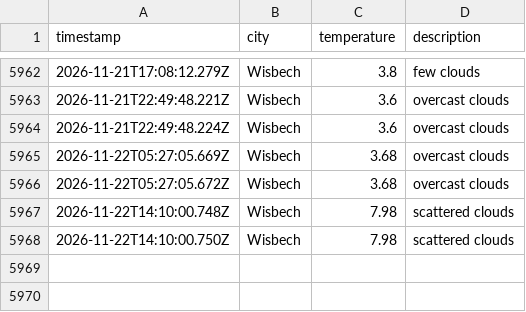
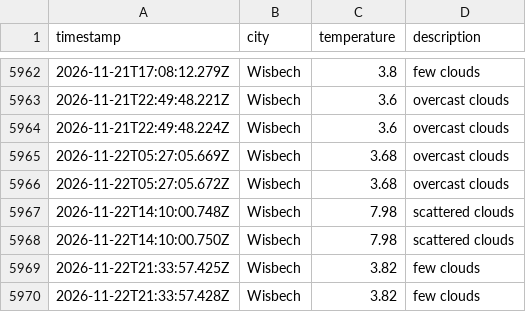
Before and after one commit to jamesYoungs4/New-Data-Weather-Ops, a CSV file: data/weather_log.csv, drawn as a sheet; only a part is shown, gaps mark what is left out.

```diff
--- a/data/weather_log.csv
+++ b/data/weather_log.csv
@@ -5968 +5968,3 @@ timestamp,city,temperature,description
 2026-11-22T14:10:00.750Z,Wisbech,7.98,scattered clouds
+2026-11-22T21:33:57.425Z,Wisbech,3.82,few clouds
+2026-11-22T21:33:57.428Z,Wisbech,3.82,few clouds
```
Also changed, not shown: 1 other file.
